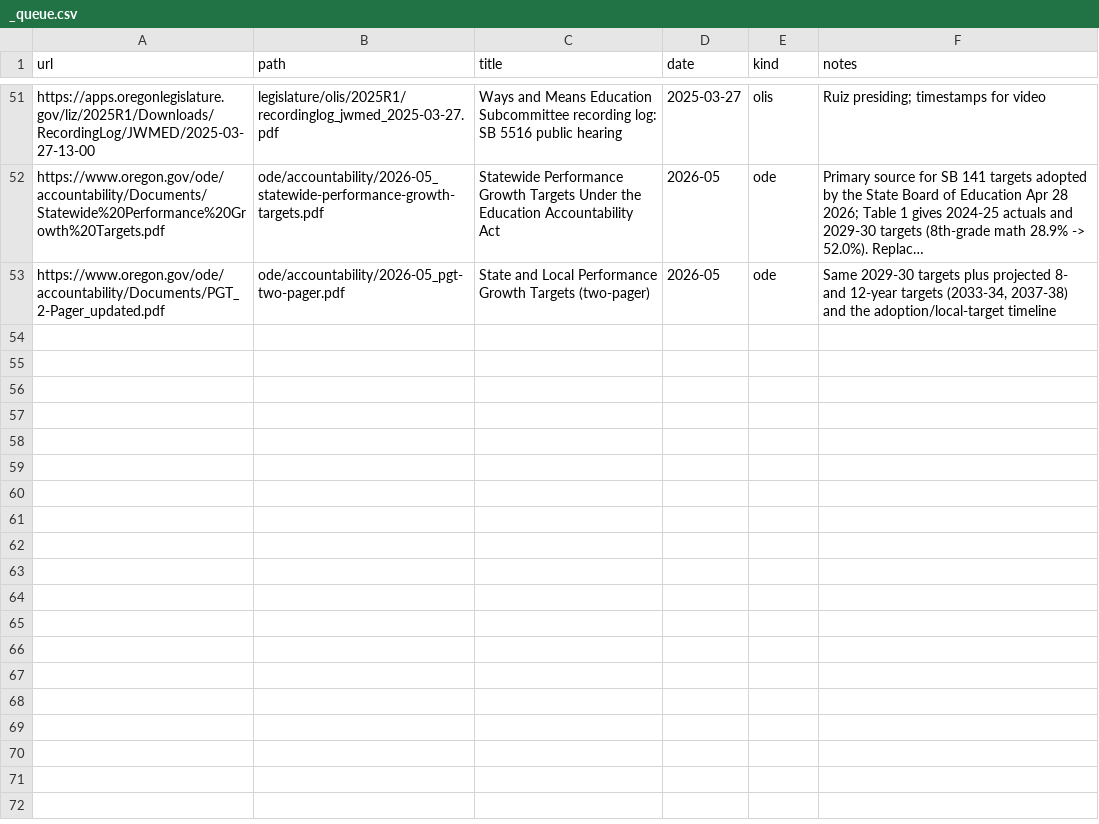
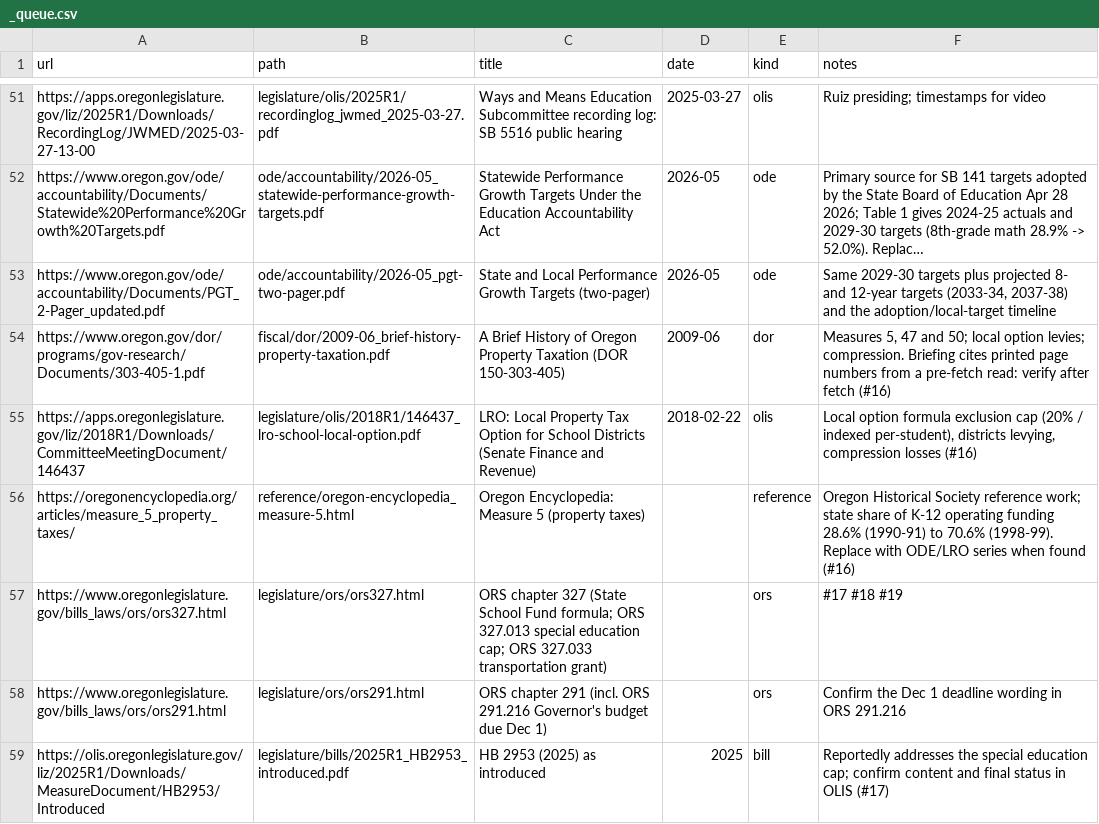
Before and after one commit to pietvanzoen/fund-oregon-schools, a CSV file: sources/_queue.csv, drawn as a sheet; only a part is shown, gaps mark what is left out; long unchanged cells end in …; the diff names each change by its address in the sheet, - before the commit and + after, or states it on an @@ line.

```diff
--- a/sources/_queue.csv
+++ b/sources/_queue.csv
+row 54: https://www.oregon.gov/dor/programs/gov-research/Documents/303-405-1.pdf | fiscal/dor/2009-06_brief-history-property-taxation.pdf | A Brief History of Oregon Property Taxation (DOR 150-303-405) | 2009-06 | dor | Measures 5, 47 and 50; local option levies; compression. Briefing cites printed page numbers from a pre-fetch read: verify after fetch (#16)
+row 55: https://apps.oregonlegislature.gov/liz/2018R1/Downloads/CommitteeMeetingDocument/146437 | legislature/olis/2018R1/146437_lro-school-local-option.pdf | LRO: Local Property Tax Option for School Districts (Senate Finance and Revenue) | 2018-02-22 | olis | Local option formula exclusion cap (20% / indexed per-student), districts levying, compression losses (#16)
+row 56: https://oregonencyclopedia.org/articles/measure_5_property_taxes/ | reference/oregon-encyclopedia_measure-5.html | Oregon Encyclopedia: Measure 5 (property taxes) |  | reference | Oregon Historical Society reference work; state share of K-12 operating funding 28.6% (1990-91) to 70.6% (1998-99). Replace with ODE/LRO series when found (#16)
+row 57: https://www.oregonlegislature.gov/bills_laws/ors/ors327.html | legislature/ors/ors327.html | ORS chapter 327 (State School Fund formula; ORS 327.013 special education cap; ORS 327.033 transportation grant) |  | ors | #17 #18 #19
+row 58: https://www.oregonlegislature.gov/bills_laws/ors/ors291.html | legislature/ors/ors291.html | ORS chapter 291 (incl. ORS 291.216 Governor's budget due Dec 1) |  | ors | Confirm the Dec 1 deadline wording in ORS 291.216
+row 59: https://olis.oregonlegislature.gov/liz/2025R1/Downloads/MeasureDocument/HB2953/Introduced | legislature/bills/2025R1_HB2953_introduced.pdf | HB 2953 (2025) as introduced | 2025 | bill | Reportedly addresses the special education cap; confirm content and final status in OLIS (#17)
```
Also changed, not shown: analysis/data/reserves.csv, 19 other files.
